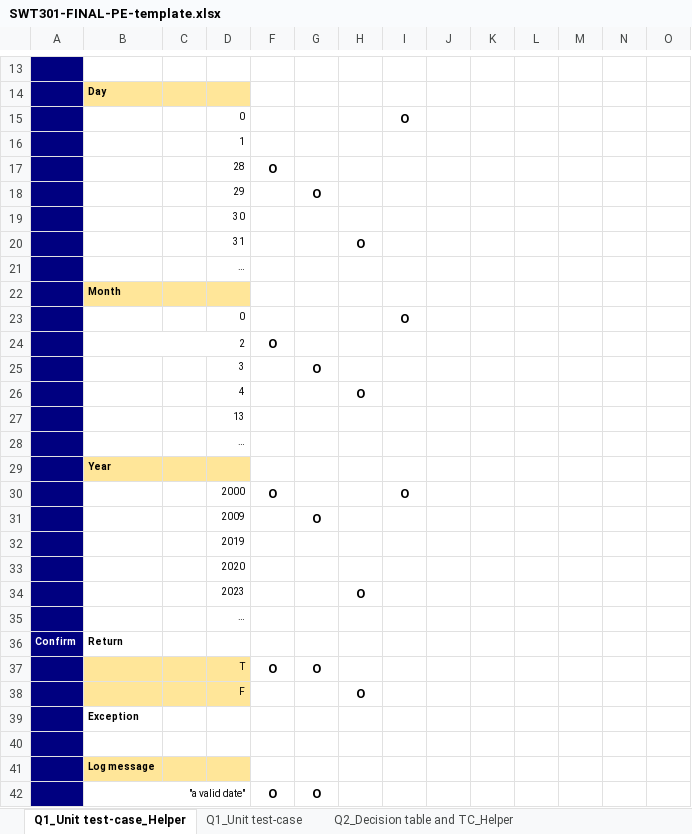
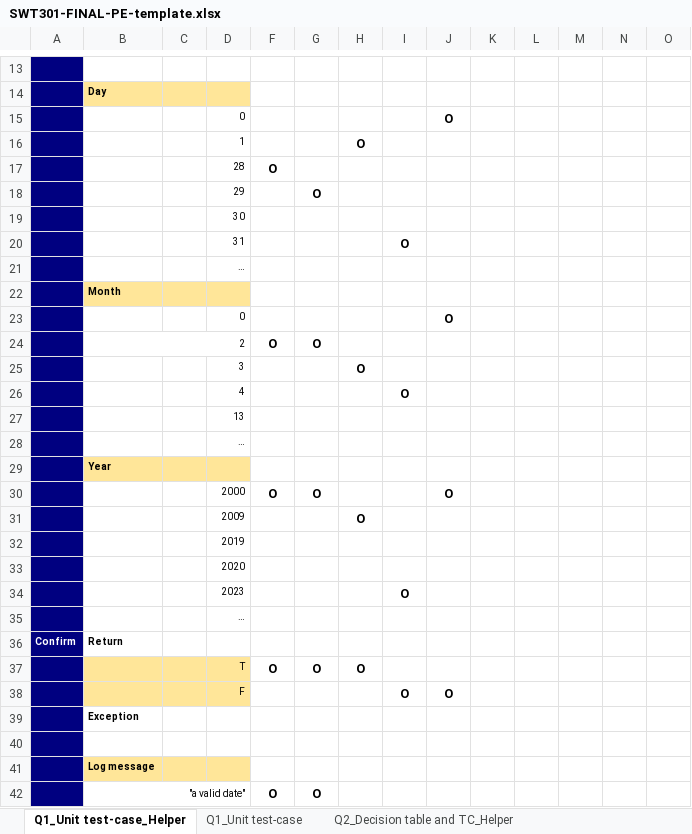
Before and after one commit to doit-now/software-testing, an Excel workbook: pe_sample/SWT301-FINAL-PE-template.xlsx, sheet Q1_Unit test-case_Helper, drawn as a sheet; only a part is shown, gaps mark what is left out; values as stored, in another font and other column widths than the file's, no borders; removed rows and columns are numbered as before the commit, all else as after; rows hold the shown columns only; the diff covers the shown part only; the diff names each change by its address in the sheet, - before the commit and + after, or states it on an @@ line.

```diff
--- a/pe_sample/SWT301-FINAL-PE-template.xlsx (sheet Q1_Unit test-case_Helper)
+++ b/pe_sample/SWT301-FINAL-PE-template.xlsx (sheet Q1_Unit test-case_Helper)
-row 15:  |  |  | 0 |  |  |  | O
-row 16:  |  |  | 1
+row 15:  |  |  | 0 |  |  |  |  | O
+row 16:  |  |  | 1 |  |  | O
-row 20:  |  |  | 31 |  |  | O
+row 20:  |  |  | 31 |  |  |  | O
-row 23:  |  |  | 0 |  |  |  | O
+row 23:  |  |  | 0 |  |  |  |  | O
-G24: (empty)
+G24: O
-row 25:  |  |  | 3 |  | O
-D25: 4
+D25: 3
+row 26:  |  |  | 4 |  |  |  | O
-row 30:  |  |  | 2000 | O |  |  | O
-row 31:  |  |  | 2009 |  | O
+row 30:  |  |  | 2000 | O | O |  |  | O
+row 31:  |  |  | 2009 |  |  | O
-row 34:  |  |  | 2023 |  |  | O
+row 34:  |  |  | 2023 |  |  |  | O
-H37: (empty)
+H37: O
-row 38:  |  |  | F |  |  | O
+row 38:  |  |  | F |  |  |  | O | O
```
Also changed, not shown: 2 added rows, 2 removed rows and 10 edited cells elsewhere in this sheet, sheet Q2_Decision table and test-case, 1 other file.
